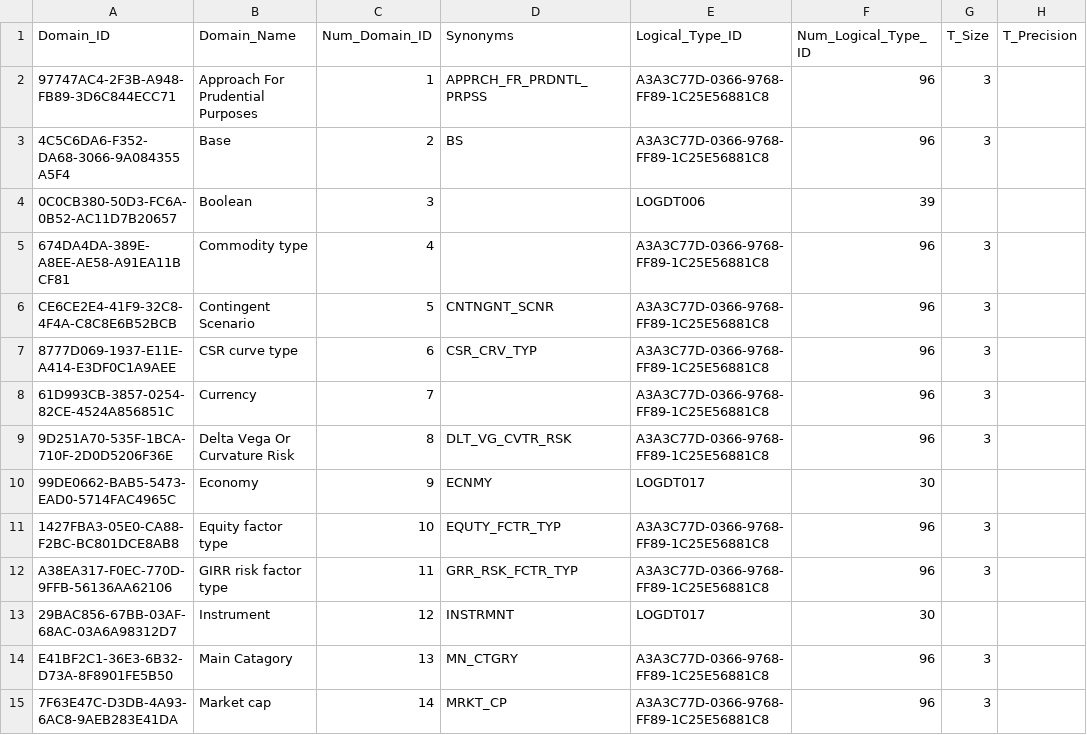
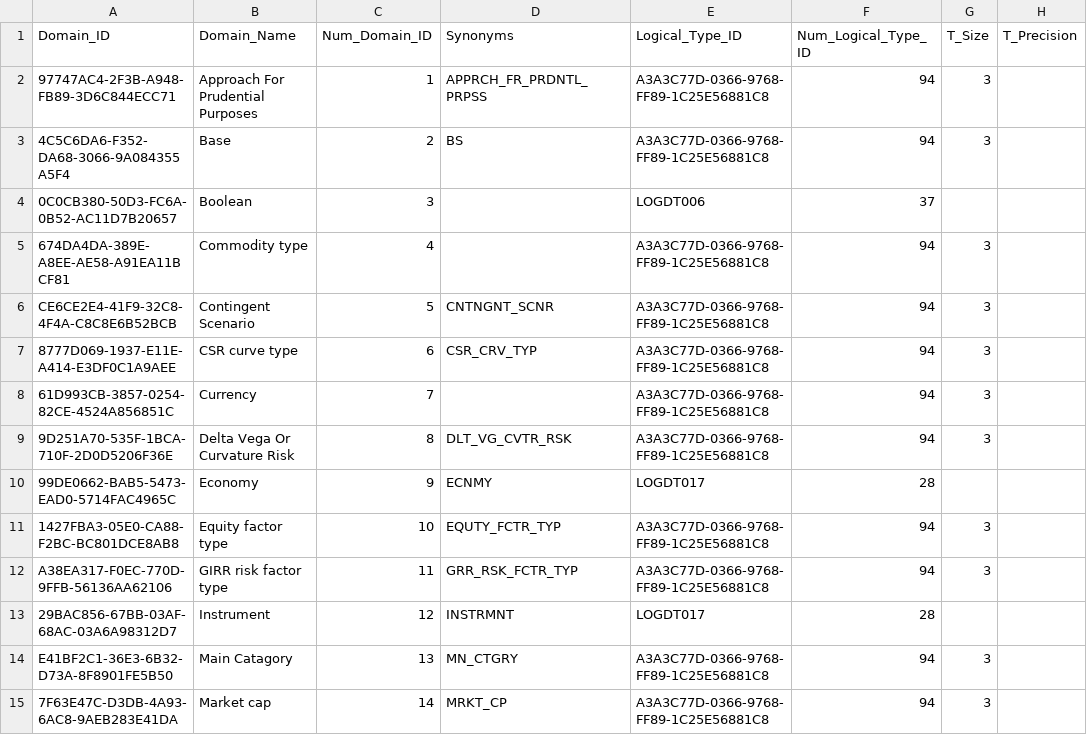
Before and after one commit to eclipse-efbt/efbt, a CSV file: openregspecs/python/resources/DM_Domains.csv, drawn as a sheet; only a part is shown; the diff covers the shown part only; the diff names each change by its address in the sheet, - before the commit and + after, or states it on an @@ line.

```diff
--- a/openregspecs/python/resources/DM_Domains.csv
+++ b/openregspecs/python/resources/DM_Domains.csv
-F2:F3 (Num_Logical_Type_ID): 96
+F2:F3 (Num_Logical_Type_ID): 94
-F4 (Num_Logical_Type_ID): 39
+F4 (Num_Logical_Type_ID): 37
-F5:F9 (Num_Logical_Type_ID): 96
+F5:F9 (Num_Logical_Type_ID): 94
-F10 (Num_Logical_Type_ID): 30
+F10 (Num_Logical_Type_ID): 28
-F11:F12 (Num_Logical_Type_ID): 96
+F11:F12 (Num_Logical_Type_ID): 94
-F13 (Num_Logical_Type_ID): 30
+F13 (Num_Logical_Type_ID): 28
-F14:F15 (Num_Logical_Type_ID): 96
+F14:F15 (Num_Logical_Type_ID): 94
```
Also changed, not shown: 2 removed rows and 21 edited cells elsewhere in this file, openregspecs/python/resources/DM_Attributes.csv, openregspecs/python/resources/DM_Domain_AVT.csv, 14 other files.
